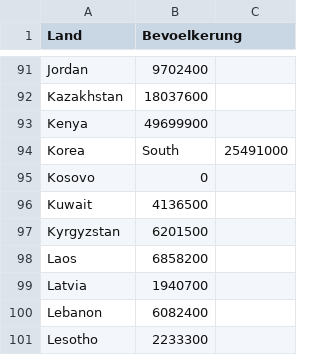
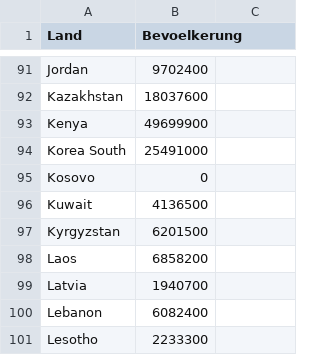
Before and after one commit to Roxaron/covid, a CSV file: einwohner_github.csv, drawn as a sheet; only a part is shown, gaps mark what is left out.

Commit message:
Update einwohner_github.csv

```diff
--- a/einwohner_github.csv
+++ b/einwohner_github.csv
@@ -93,3 +93,3 @@ Kazakhstan,18037600
 Kenya,49699900
-Korea, South,25491000
+Korea South,25491000
 Kosovo,0
```
